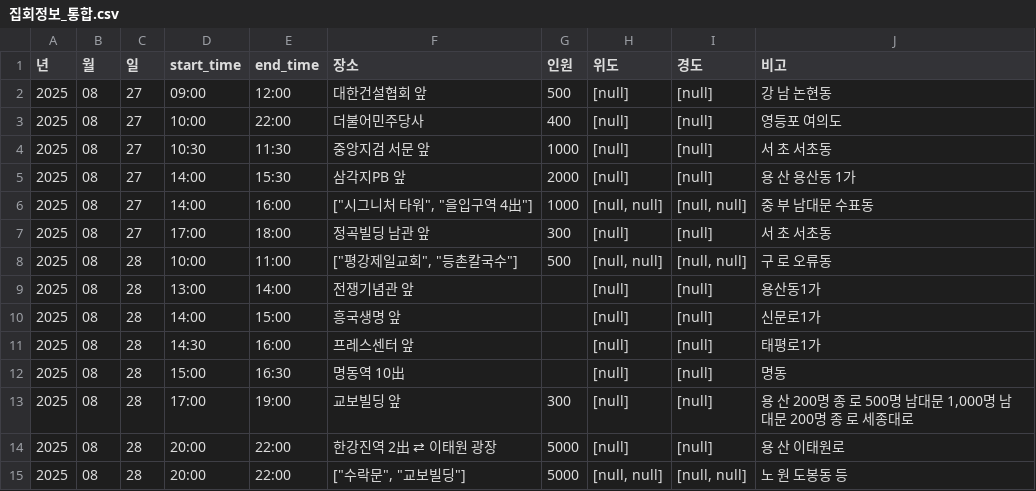
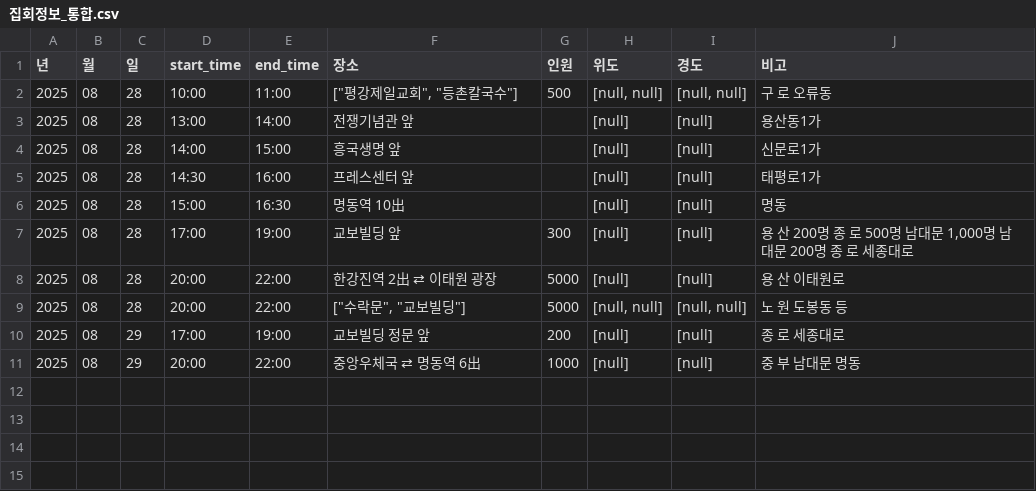
Before and after one commit to MinhaKim02/protest-crawling-database, a CSV file: data/집회정보_통합.csv, drawn as a sheet; removed rows and columns are numbered as before the commit, all else as after; the diff names each change by its address in the sheet, - before the commit and + after, or states it on an @@ line.

```diff
--- a/data/집회정보_통합.csv
+++ b/data/집회정보_통합.csv
-row 2: 2025 | 08 | 27 | 09:00 | 12:00 | 대한건설협회 앞 | 500 | [null] | [null] | 강 남 논현동
-row 3: 2025 | 08 | 27 | 10:00 | 22:00 | 더불어민주당사 | 400 | [null] | [null] | 영등포 여의도
-row 4: 2025 | 08 | 27 | 10:30 | 11:30 | 중앙지검 서문 앞 | 1000 | [null] | [null] | 서 초 서초동
-row 5: 2025 | 08 | 27 | 14:00 | 15:30 | 삼각지PB 앞 | 2000 | [null] | [null] | 용 산 용산동 1가
-row 6: 2025 | 08 | 27 | 14:00 | 16:00 | ["시그니처 타워", "을입구역 4出"] | 1000 | [null, null] | [null, null] | 중 부 남대문 수표동
-row 7: 2025 | 08 | 27 | 17:00 | 18:00 | 정곡빌딩 남관 앞 | 300 | [null] | [null] | 서 초 서초동
+row 10: 2025 | 08 | 29 | 17:00 | 19:00 | 교보빌딩 정문 앞 | 200 | [null] | [null] | 종 로 세종대로
+row 11: 2025 | 08 | 29 | 20:00 | 22:00 | 중앙우체국 ⇄ 명동역 6出 | 1000 | [null] | [null] | 중 부 남대문 명동
```
Also changed, not shown: data/집회정보_통합_종로.csv.
